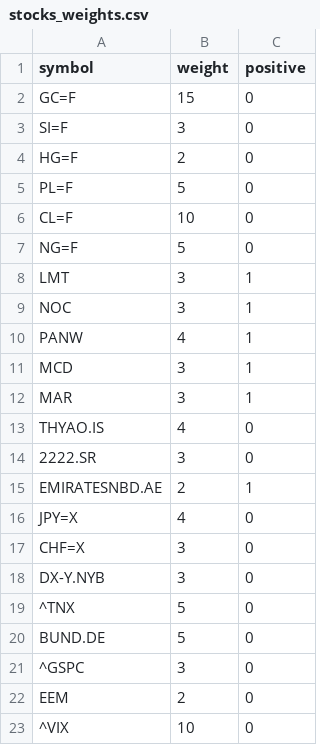
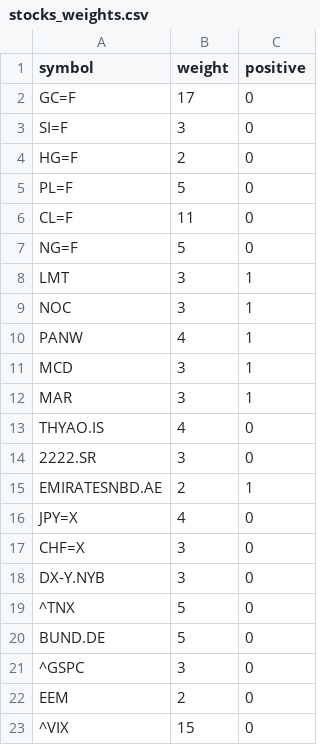
Before and after one commit to alparody/GeopoliticalTensionIndex, a CSV file: stocks_weights.csv, drawn as a sheet.

Commit message:
Update stocks_weights.csv

```diff
--- a/stocks_weights.csv
+++ b/stocks_weights.csv
@@ -1,3 +1,3 @@
 symbol,weight,positive
-GC=F,15,0
+GC=F,17,0
 SI=F,3,0
@@ -5,3 +5,3 @@ HG=F,2,0
 PL=F,5,0
-CL=F,10,0
+CL=F,11,0
 NG=F,5,0
@@ -22,2 +22,2 @@ BUND.DE,5,0
 EEM,2,0
-^VIX,10,0
+^VIX,15,0
```
